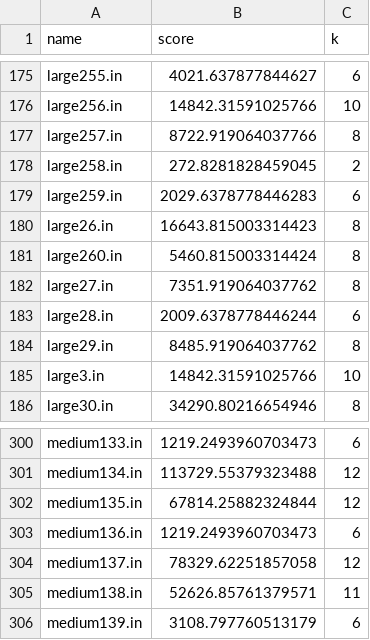
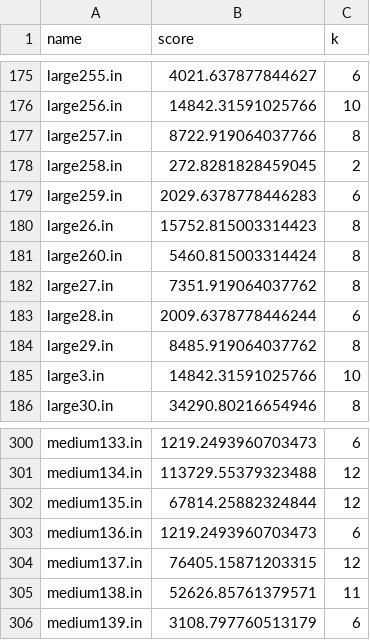
Before and after one commit to aayushg55/Penguin_Tournament, a CSV file: best_scores.csv, drawn as a sheet; only a part is shown, gaps mark what is left out.

```diff
--- a/best_scores.csv
+++ b/best_scores.csv
@@ -179,3 +179,3 @@ large258.in,272.8281828459045,2
 large259.in,2029.6378778446283,6
-large26.in,16643.815003314423,8
+large26.in,15752.815003314423,8
 large260.in,5460.815003314424,8
@@ -303,3 +303,3 @@ medium135.in,67814.25882324844,12
 medium136.in,1219.2493960703473,6
-medium137.in,78329.62251857058,12
+medium137.in,76405.15871203315,12
 medium138.in,52626.85761379571,11
```
Also changed, not shown: 7 other files.
